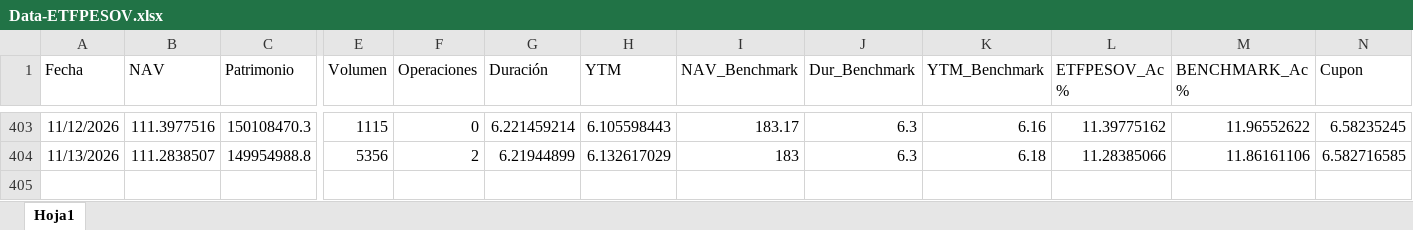
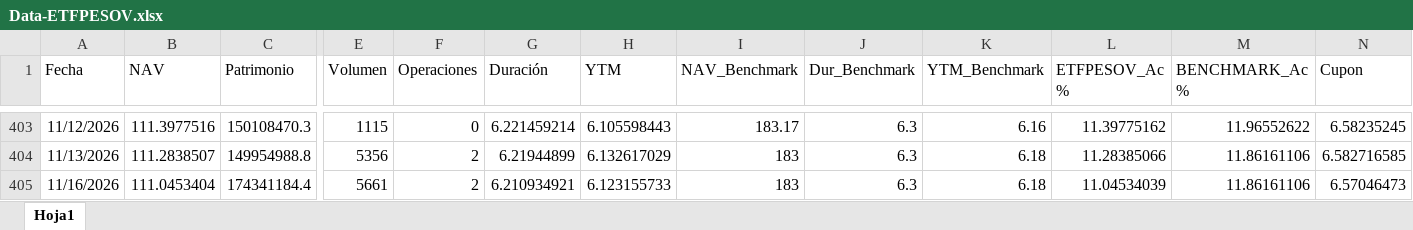
Before and after one commit to JoFRN26/Dashboards_EDAM, an Excel workbook: ETFPESOV/General/Data-ETFPESOV.xlsx, sheet Hoja1, drawn as a sheet; only a part is shown, gaps mark what is left out; values as stored, in another font and other column widths than the file's, no borders; rows hold the shown columns only; the diff names each change by its address in the sheet, - before the commit and + after, or states it on an @@ line.

Commit message:
Actualizar Data-ETFPESOV.xlsx (17/11/2026 01:12)

```diff
--- a/ETFPESOV/General/Data-ETFPESOV.xlsx (sheet Hoja1)
+++ b/ETFPESOV/General/Data-ETFPESOV.xlsx (sheet Hoja1)
+row 405: 11/16/2026 | 111.0453404 | 174341184.4 | 5661 | 2 | 6.210934921 | 6.123155733 | 183 | 6.3 | 6.18 | 11.04534039 | 11.86161106 | 6.57046473
```
